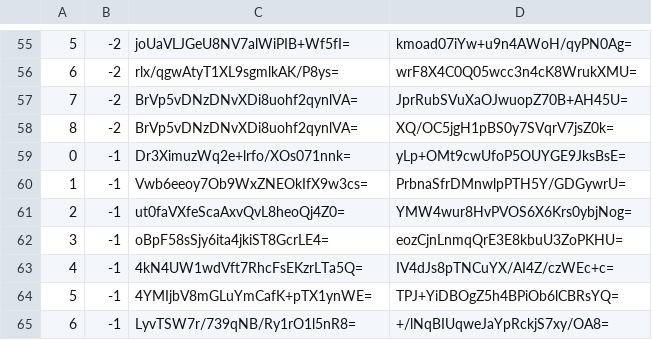
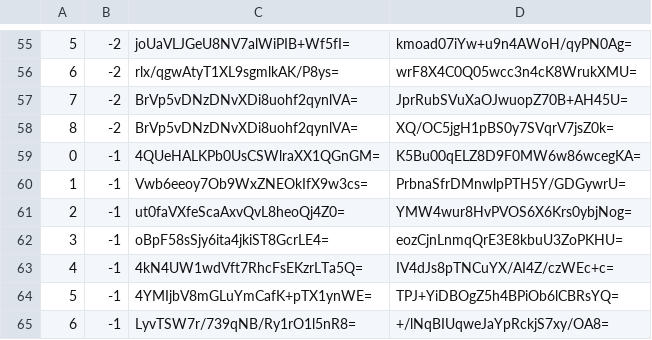
Before and after one commit to piperdeck/Fungi-Maps, a CSV file: Overworld/tiles/zoom.-1/metadata/k.0.-1.csv, drawn as a sheet; only a part is shown, gaps mark what is left out.

```diff
--- a/Overworld/tiles/zoom.-1/metadata/k.0.-1.csv
+++ b/Overworld/tiles/zoom.-1/metadata/k.0.-1.csv
@@ -58,3 +58,3 @@
 8,-2,BrVp5vDNzDNvXDi8uohf2qynlVA=,XQ/OC5jgH1pBS0y7SVqrV7jsZ0k=
-0,-1,Dr3XimuzWq2e+lrfo/XOs071nnk=,yLp+OMt9cwUfoP5OUYGE9JksBsE=
+0,-1,4QUeHALKPb0UsCSWlraXX1QGnGM=,K5Bu00qELZ8D9F0MW6w86wcegKA=
 1,-1,Vwb6eeoy7Ob9WxZNEOkIfX9w3cs=,PrbnaSfrDMnwlpPTH5Y/GDGywrU=
```
Also changed, not shown: Overworld/tiles/zoom.-1/metadata/k.0.0.csv, Overworld/tiles/zoom.-2/metadata/k.0.-1.csv, 13 other files.
